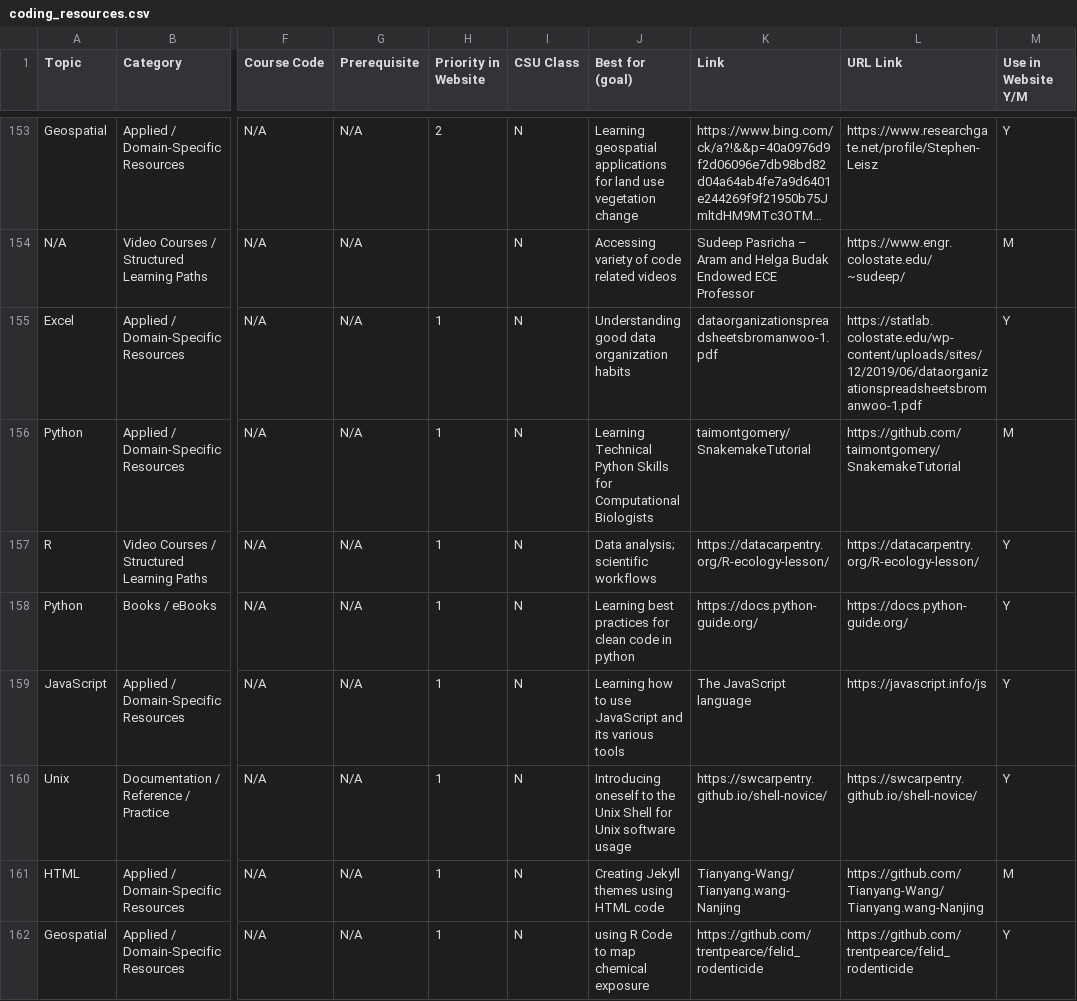
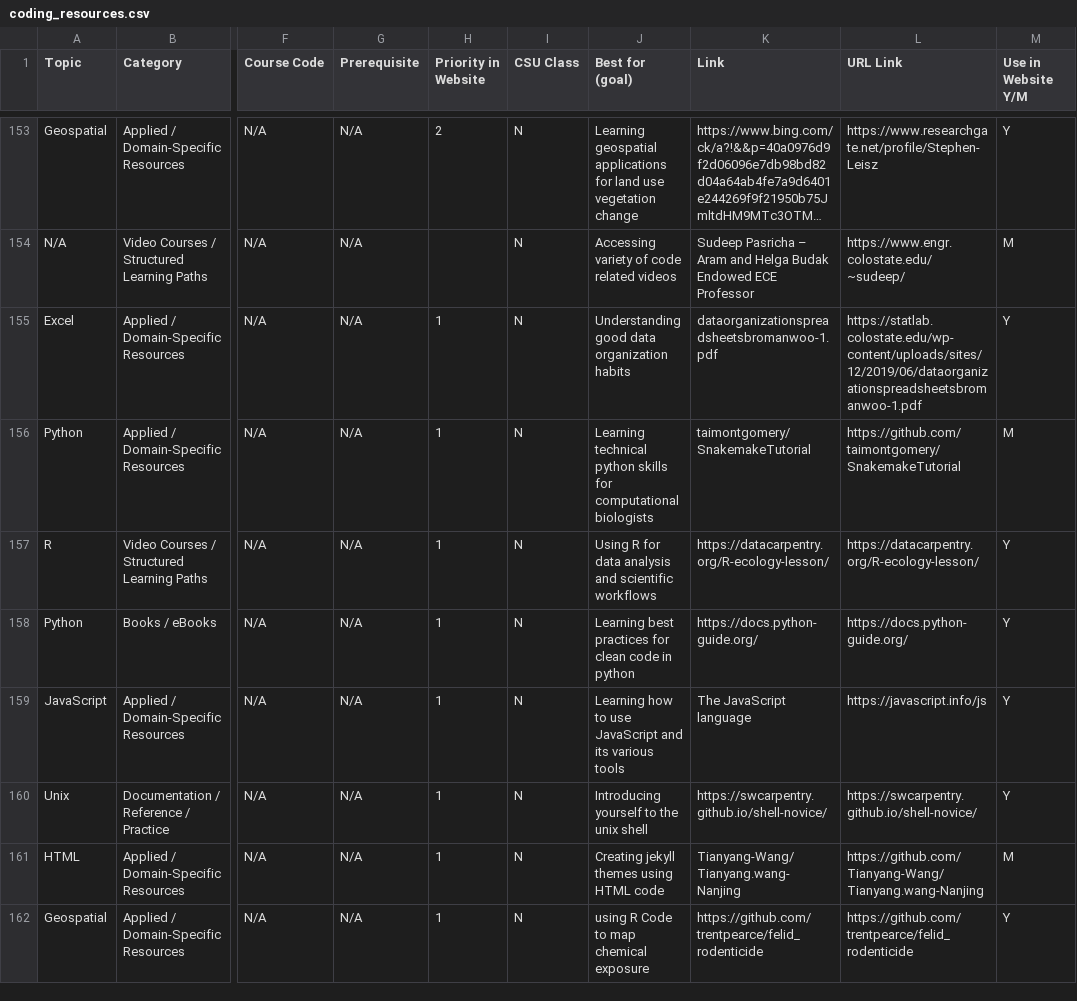
Before and after one commit to GeospatialCentroid/coding-support, a CSV file: _data/coding_resources.csv, drawn as a sheet; only a part is shown, gaps mark what is left out; long unchanged cells end in …; the diff covers the shown part only; the diff names each change by its address in the sheet, - before the commit and + after, or states it on an @@ line.

Commit message:
cleaned up best for section

```diff
--- a/_data/coding_resources.csv
+++ b/_data/coding_resources.csv
-J156 (Best for (goal)): Learning Technical Python Skills for Computational Biologists
+J156 (Best for (goal)): Learning technical python skills for computational biologists
-J157 (Best for (goal)): Data analysis; scientific workflows
+J157 (Best for (goal)): Using R for data analysis and scientific workflows
-J160 (Best for (goal)): Introducing oneself to the Unix Shell for Unix software usage
+J160 (Best for (goal)): Introducing yourself to the unix shell
-J161 (Best for (goal)): Creating Jekyll themes using HTML code
+J161 (Best for (goal)): Creating jekyll themes using HTML code
```
Also changed, not shown: 83 edited cells elsewhere in this file.
